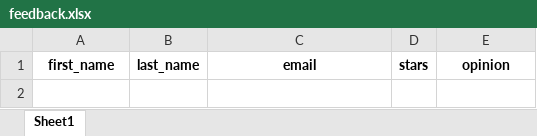
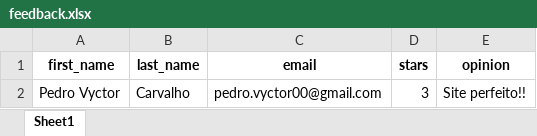
Before and after one commit to ppvyctor/Control-your-Purchases, an Excel workbook: DataBase/feedback.xlsx, sheet Sheet1, drawn as a sheet; values as stored, in another font and other column widths than the file's, no borders; the diff names each change by its address in the sheet, - before the commit and + after, or states it on an @@ line.

Commit message:
adding the feedback for the user

```diff
--- a/DataBase/feedback.xlsx (sheet Sheet1)
+++ b/DataBase/feedback.xlsx (sheet Sheet1)
+row 2: Pedro Vyctor | Carvalho | pedro.vyctor00@gmail.com | 3 | Site perfeito!!
```
